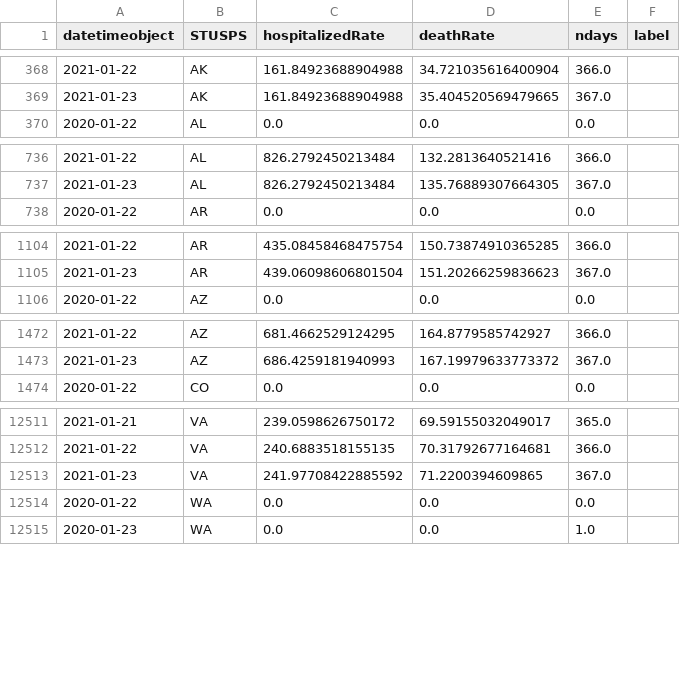
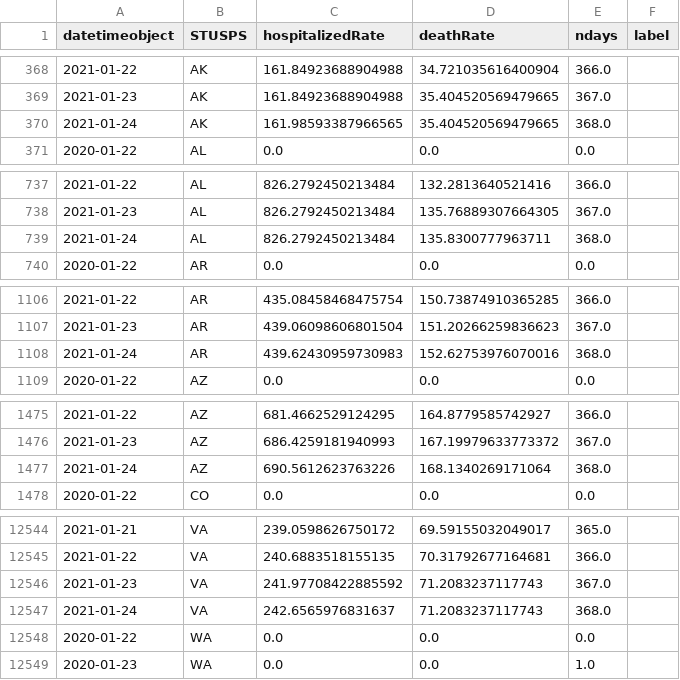
Before and after one commit to briefings/sars, a CSV file: fundamentals/atlantic/warehouse/curvesDeathsHospitalized.csv, drawn as a sheet; only a part is shown, gaps mark what is left out; the diff covers the shown part only.

```diff
--- a/fundamentals/atlantic/warehouse/curvesDeathsHospitalized.csv
+++ b/fundamentals/atlantic/warehouse/curvesDeathsHospitalized.csv
@@ -369,2 +369,3 @@ datetimeobject,STUSPS,hospitalizedRate,deathRate,ndays,label
 2021-01-23,AK,161.84923688904988,35.404520569479665,367.0,
+2021-01-24,AK,161.98593387966565,35.404520569479665,368.0,
 2020-01-22,AL,0.0,0.0,0.0,
@@ -737,2 +738,3 @@ datetimeobject,STUSPS,hospitalizedRate,deathRate,ndays,label
 2021-01-23,AL,826.2792450213484,135.76889307664305,367.0,
+2021-01-24,AL,826.2792450213484,135.8300777963711,368.0,
 2020-01-22,AR,0.0,0.0,0.0,
@@ -1105,2 +1107,3 @@ datetimeobject,STUSPS,hospitalizedRate,deathRate,ndays,label
 2021-01-23,AR,439.06098606801504,151.20266259836623,367.0,
+2021-01-24,AR,439.62430959730983,152.62753976070016,368.0,
 2020-01-22,AZ,0.0,0.0,0.0,
@@ -1473,2 +1476,3 @@ datetimeobject,STUSPS,hospitalizedRate,deathRate,ndays,label
 2021-01-23,AZ,686.4259181940993,167.19979633773372,367.0,
+2021-01-24,AZ,690.5612623763226,168.1340269171064,368.0,
 2020-01-22,CO,0.0,0.0,0.0,
@@ -12512,3 +12545,4 @@ datetimeobject,STUSPS,hospitalizedRate,deathRate,ndays,label
 2021-01-22,VA,240.6883518155135,70.31792677164681,366.0,
-2021-01-23,VA,241.97708422885592,71.2200394609865,367.0,
+2021-01-23,VA,241.97708422885592,71.2083237117743,367.0,
+2021-01-24,VA,242.6565976831637,71.2083237117743,368.0,
 2020-01-22,WA,0.0,0.0,0.0,
```
Also changed, not shown: 32 added rows elsewhere in this file, fundamentals/atlantic/warehouse/curvesDeathsPositives.csv, fundamentals/atlantic/warehouse/curvesDeathsTests.csv, 7 other files.
